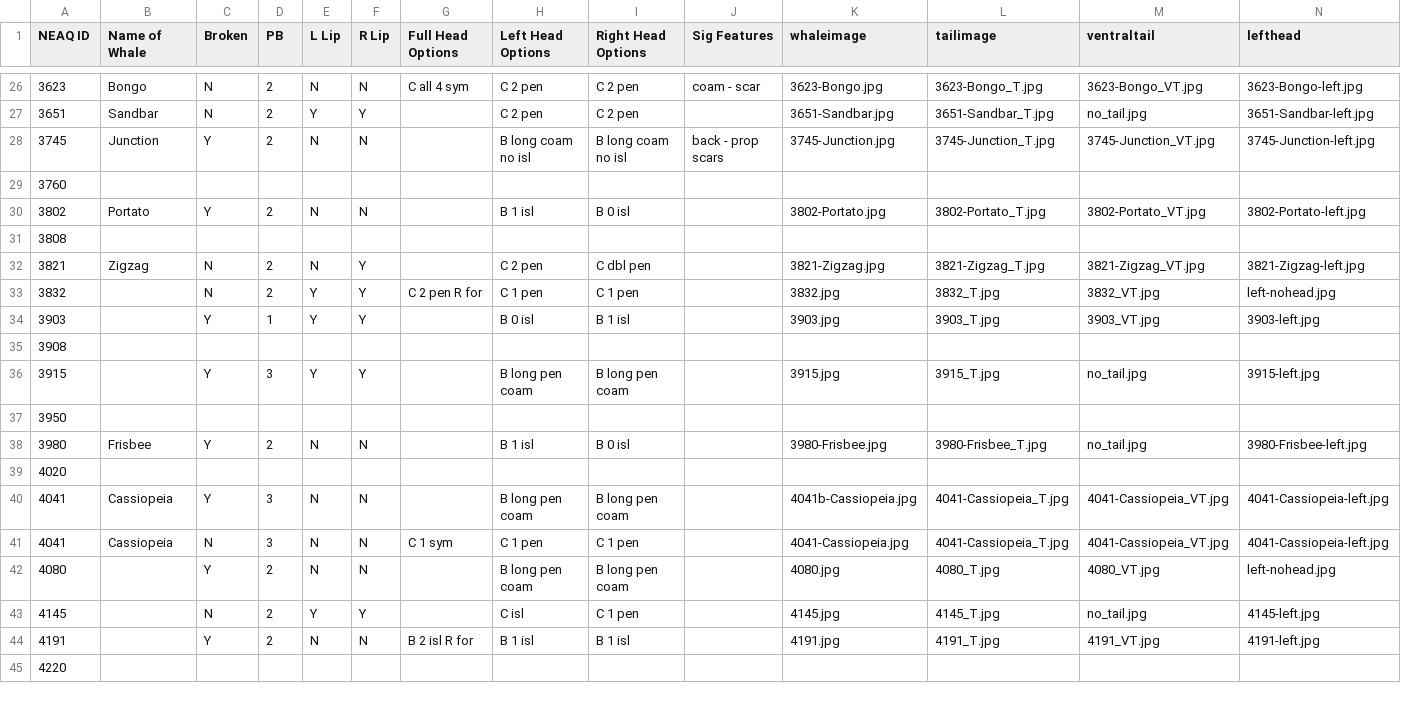
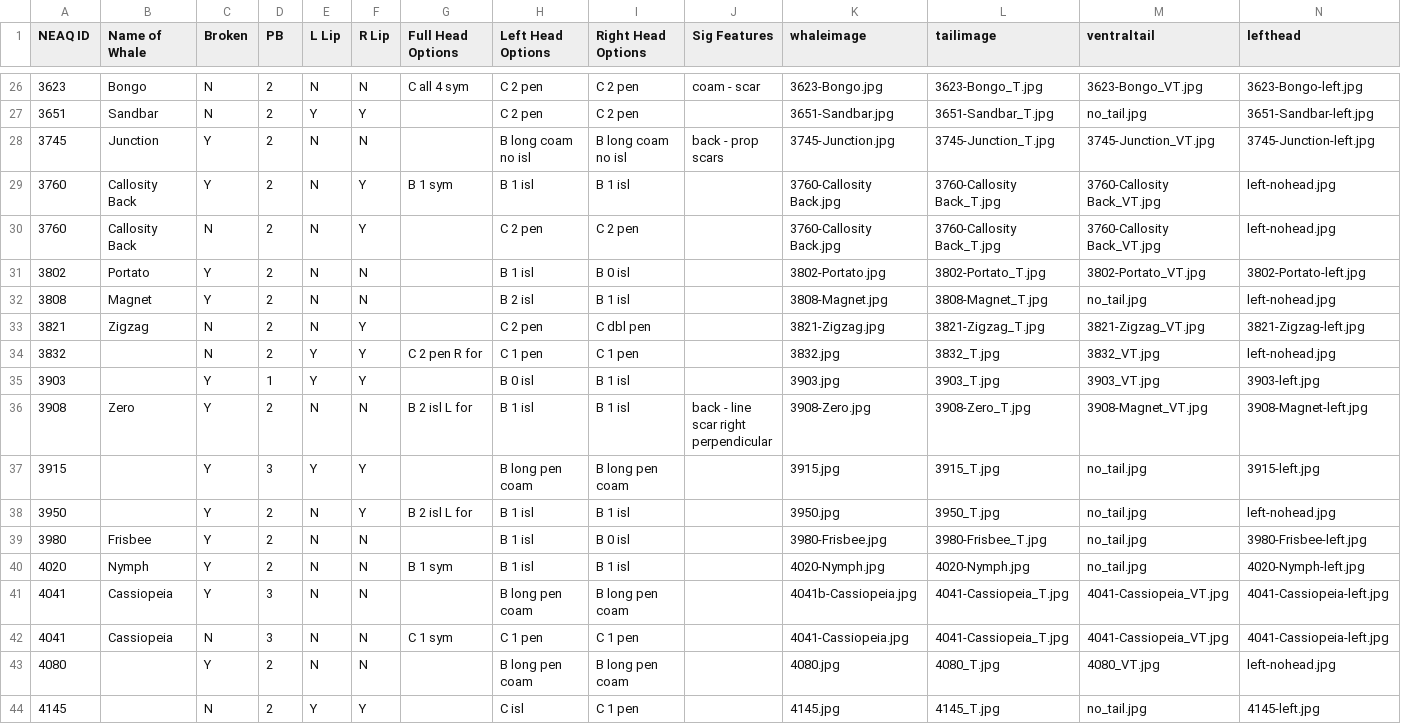
Before and after one commit to lizthompson07/DFO_IDapp, a CSV file: coding_bof.csv, drawn as a sheet; only a part is shown, gaps mark what is left out; the shorter side is filled out with more unchanged rows; removed rows and columns are numbered as before the commit, all else as after; rows hold the shown columns only; the diff names each change by its address in the sheet, - before the commit and + after, or states it on an @@ line.

Commit message:
add more bof rb whales

```diff
--- a/coding_bof.csv
+++ b/coding_bof.csv
-row 29: 3760
+row 29: 3760 | Callosity Back | Y | 2 | N | Y | B 1 sym | B 1 isl | B 1 isl |  | 3760-Callosity Back.jpg | 3760-Callosity Back_T.jpg | 3760-Callosity Back_VT.jpg | left-nohead.jpg
+row 30: 3760 | Callosity Back | N | 2 | N | Y |  | C 2 pen | C 2 pen |  | 3760-Callosity Back.jpg | 3760-Callosity Back_T.jpg | 3760-Callosity Back_VT.jpg | left-nohead.jpg
-row 31: 3808
+row 32: 3808 | Magnet | Y | 2 | N | N |  | B 2 isl | B 1 isl |  | 3808-Magnet.jpg | 3808-Magnet_T.jpg | no_tail.jpg | left-nohead.jpg
-row 35: 3908
+row 36: 3908 | Zero | Y | 2 | N | N | B 2 isl L for | B 1 isl | B 1 isl | back - line scar right perpendicular | 3908-Zero.jpg | 3908-Zero_T.jpg | 3908-Magnet_VT.jpg | 3908-Magnet-left.jpg
-row 37: 3950
+row 38: 3950 |  | Y | 2 | N | Y | B 2 isl L for | B 1 isl | B 1 isl |  | 3950.jpg | 3950_T.jpg | no_tail.jpg | left-nohead.jpg
-row 39: 4020
+row 40: 4020 | Nymph | Y | 2 | N | N | B 1 sym | B 1 isl | B 1 isl |  | 4020-Nymph.jpg | 4020-Nymph.jpg | no_tail.jpg | 4020-Nymph-left.jpg
```
Also changed, not shown: 17 other files.
